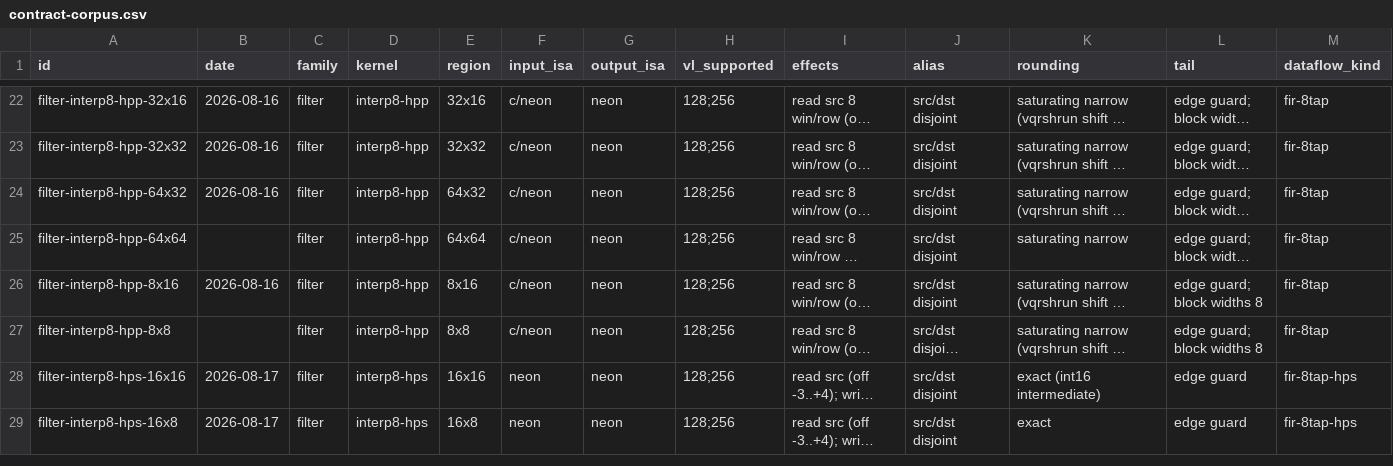
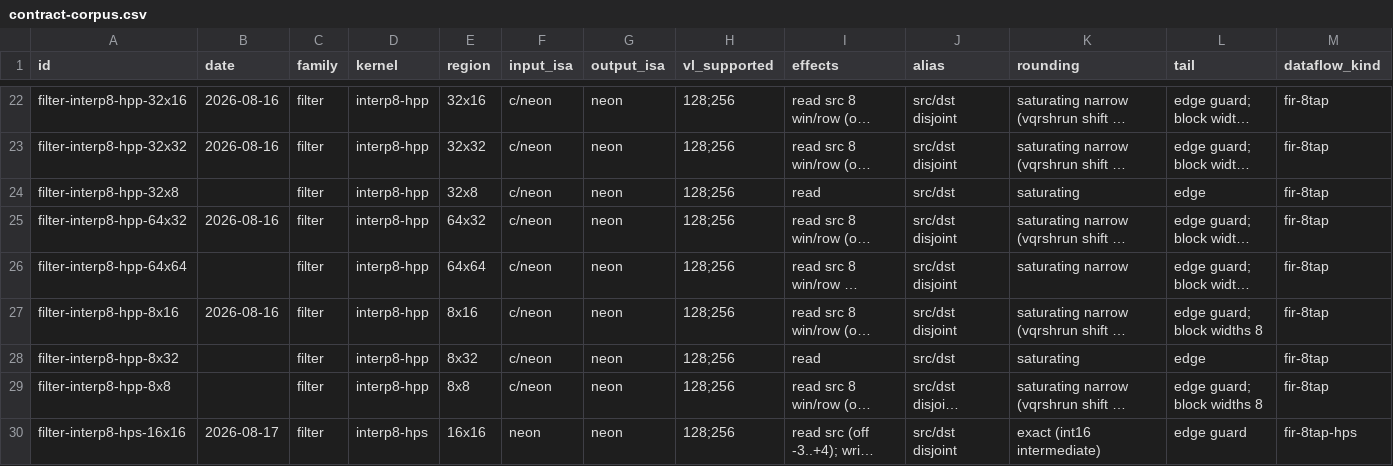
Before and after one commit to chiro2001/a64-simd-dyn-optimizer, a CSV file: data/contract-corpus.csv, drawn as a sheet; only a part is shown, gaps mark what is left out; the shorter side is filled out with more unchanged rows; long unchanged cells end in …; rows hold the shown columns only; the diff names each change by its address in the sheet, - before the commit and + after, or states it on an @@ line.

Commit message:
contract corpus: backfill interp8-hpp 32x8/8x32 regions (i8mm gated but unregistered); 130 rows

```diff
--- a/data/contract-corpus.csv
+++ b/data/contract-corpus.csv
+row 24: filter-interp8-hpp-32x8 |  | filter | interp8-hpp | 32x8 | c/neon | neon | 128;256 | read | src/dst | saturating | edge | fir-8tap
+row 28: filter-interp8-hpp-8x32 |  | filter | interp8-hpp | 8x32 | c/neon | neon | 128;256 | read | src/dst | saturating | edge | fir-8tap
```
Also changed, not shown: 1 other file.
